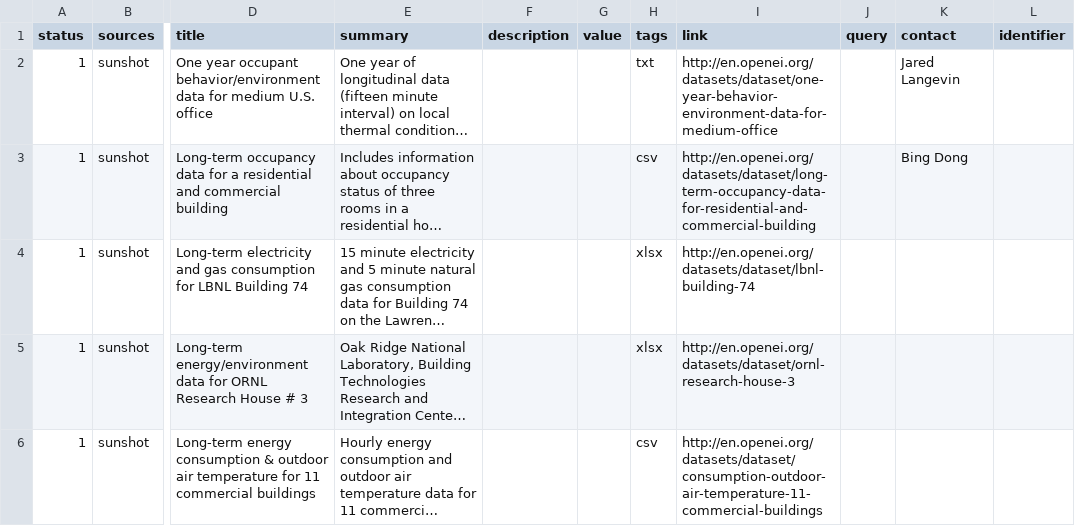
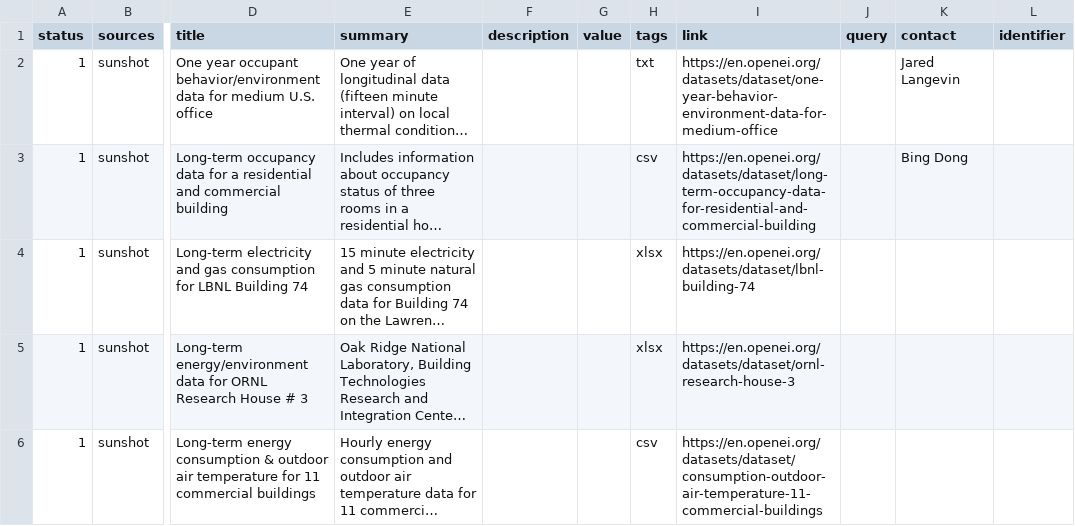
Before and after one commit to Ami-Solution/bmsdatasets, a CSV file: data/datasets.csv, drawn as a sheet; only a part is shown, gaps mark what is left out; long unchanged cells end in …; the diff covers the shown part only; the diff names each change by its address in the sheet, - before the commit and + after, or states it on an @@ line.

Commit message:
Update datasets.csv

```diff
--- a/data/datasets.csv
+++ b/data/datasets.csv
-I2 (link): http://en.openei.org/datasets/dataset/one-year-behavior-environment-data-for-medium-office
+I2 (link): https://en.openei.org/datasets/dataset/one-year-behavior-environment-data-for-medium-office
-I3 (link): http://en.openei.org/datasets/dataset/long-term-occupancy-data-for-residential-and-commercial-building
+I3 (link): https://en.openei.org/datasets/dataset/long-term-occupancy-data-for-residential-and-commercial-building
-I4 (link): http://en.openei.org/datasets/dataset/lbnl-building-74
+I4 (link): https://en.openei.org/datasets/dataset/lbnl-building-74
-I5 (link): http://en.openei.org/datasets/dataset/ornl-research-house-3
+I5 (link): https://en.openei.org/datasets/dataset/ornl-research-house-3
-I6 (link): http://en.openei.org/datasets/dataset/consumption-outdoor-air-temperature-11-commercial-buildings
+I6 (link): https://en.openei.org/datasets/dataset/consumption-outdoor-air-temperature-11-commercial-buildings
```
Also changed, not shown: 8 edited cells elsewhere in this file.
